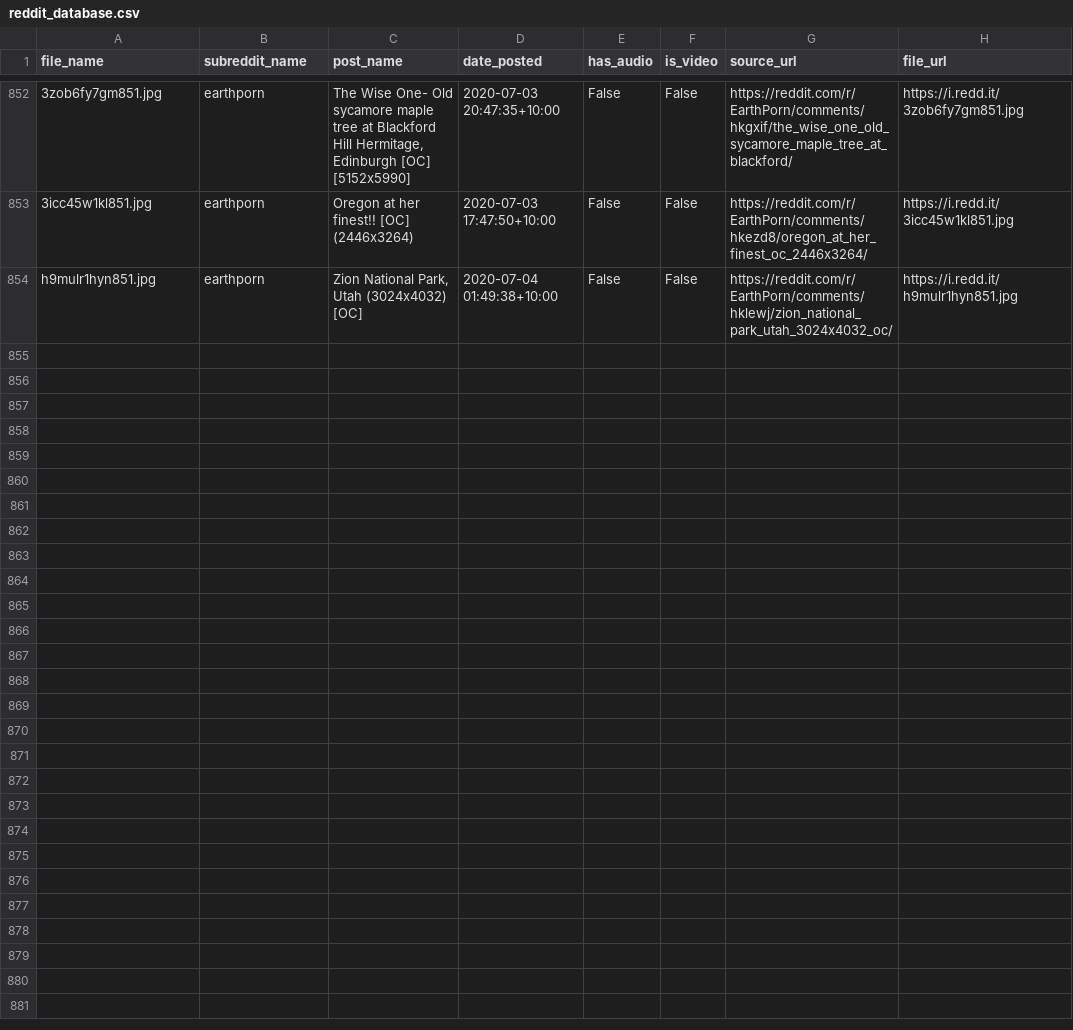
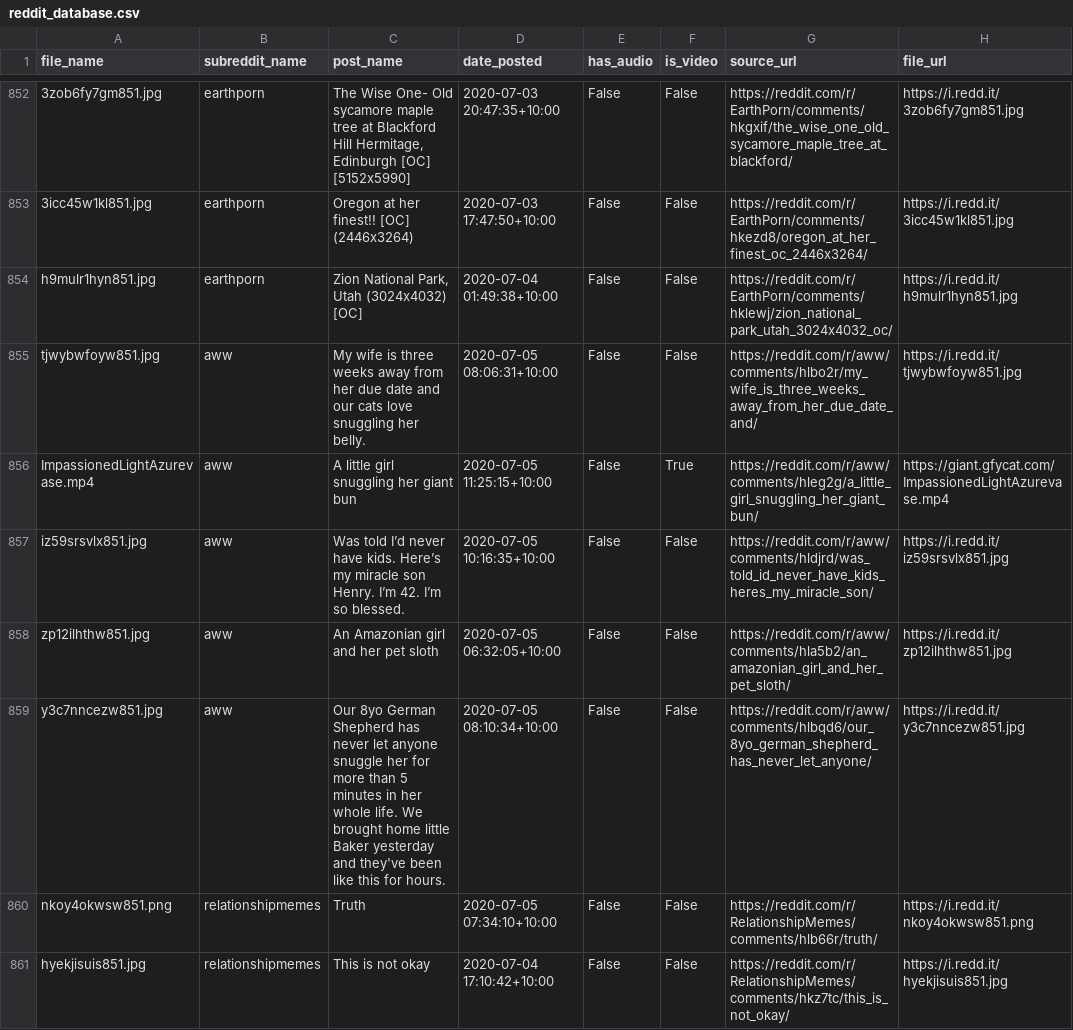
Before and after one commit to atindersanghera/atindersanghera.github.io, a CSV file: assets/images/scrape_file_collection/reddit_database.csv, drawn as a sheet; only a part is shown, gaps mark what is left out; the diff covers the shown part only; the diff names each change by its address in the sheet, - before the commit and + after, or states it on an @@ line.

Commit message:
maps and image update:  Sun 05/07 - 15:21

```diff
--- a/assets/images/scrape_file_collection/reddit_database.csv
+++ b/assets/images/scrape_file_collection/reddit_database.csv
+row 855: tjwybwfoyw851.jpg | aww | My wife is three weeks away from her due date and our cats love snuggling her belly. | 2020-07-05 08:06:31+10:00 | False | False | https://reddit.com/r/aww/comments/hlbo2r/my_wife_is_three_weeks_away_from_her_due_date_and/ | https://i.redd.it/tjwybwfoyw851.jpg
+row 856: ImpassionedLightAzurevase.mp4 | aww | A little girl snuggling her giant bun | 2020-07-05 11:25:15+10:00 | False | True | https://reddit.com/r/aww/comments/hleg2g/a_little_girl_snuggling_her_giant_bun/ | https://giant.gfycat.com/ImpassionedLightAzurevase.mp4
+row 857: iz59srsvlx851.jpg | aww | Was told I’d never have kids. Here’s my miracle son Henry. I’m 42. I’m so blessed. | 2020-07-05 10:16:35+10:00 | False | False | https://reddit.com/r/aww/comments/hldjrd/was_told_id_never_have_kids_heres_my_miracle_son/ | https://i.redd.it/iz59srsvlx851.jpg
+row 858: zp12ilhthw851.jpg | aww | An Amazonian girl and her pet sloth | 2020-07-05 06:32:05+10:00 | False | False | https://reddit.com/r/aww/comments/hla5b2/an_amazonian_girl_and_her_pet_sloth/ | https://i.redd.it/zp12ilhthw851.jpg
+row 859: y3c7nncezw851.jpg | aww | Our 8yo German Shepherd has never let anyone snuggle her for more than 5 minutes in her whole life. We brought home little Baker yesterday and they've been like this for hours. | 2020-07-05 08:10:34+10:00 | False | False | https://reddit.com/r/aww/comments/hlbqd6/our_8yo_german_shepherd_has_never_let_anyone/ | https://i.redd.it/y3c7nncezw851.jpg
+row 860: nkoy4okwsw851.png | relationshipmemes | Truth | 2020-07-05 07:34:10+10:00 | False | False | https://reddit.com/r/RelationshipMemes/comments/hlb66r/truth/ | https://i.redd.it/nkoy4okwsw851.png
+row 861: hyekjisuis851.jpg | relationshipmemes | This is not okay | 2020-07-04 17:10:42+10:00 | False | False | https://reddit.com/r/RelationshipMemes/comments/hkz7tc/this_is_not_okay/ | https://i.redd.it/hyekjisuis851.jpg
```
Also changed, not shown: 7 added rows elsewhere in this file, 8 other files.
